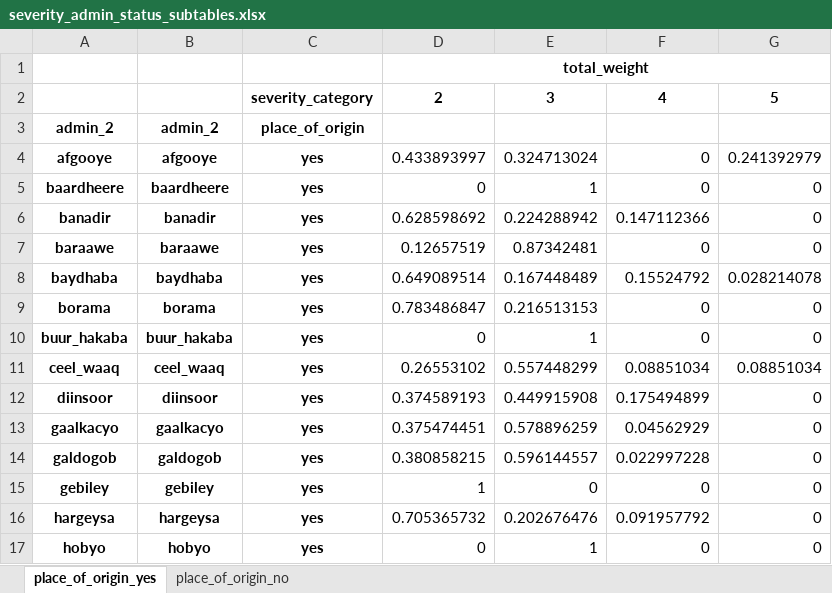
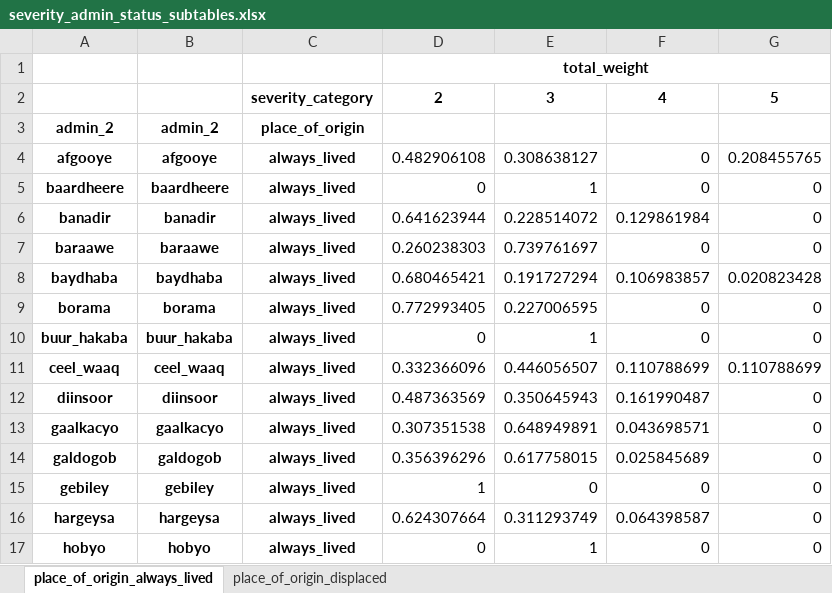
Before and after one commit to martivit/pin-calculation-app, an Excel workbook: output/severity_admin_status_subtables.xlsx, sheet place_of_origin_always_lived, drawn as a sheet; only a part is shown; values as stored, in another font and other column widths than the file's, no borders; the diff covers the shown part only; the diff names each change by its address in the sheet, - before the commit and + after, or states it on an @@ line.

```diff
--- a/output/severity_admin_status_subtables.xlsx (sheet place_of_origin_always_lived)
+++ b/output/severity_admin_status_subtables.xlsx (sheet place_of_origin_always_lived)
-sheet tab: place_of_origin_yes
+sheet tab: place_of_origin_always_lived
-sheet tab: place_of_origin_no
+sheet tab: place_of_origin_displaced
-C4:C17: yes
+C4:C17: always_lived
-D4: 0.433893997
+D4: 0.482906108
-E4: 0.324713024
+E4: 0.308638127
-G4: 0.241392979
+G4: 0.208455765
-D6: 0.628598692
+D6: 0.641623944
-E6: 0.224288942
+E6: 0.228514072
-F6: 0.147112366
+F6: 0.129861984
-D7: 0.12657519
+D7: 0.260238303
-E7: 0.87342481
+E7: 0.739761697
-D8: 0.649089514
+D8: 0.680465421
-E8: 0.167448489
+E8: 0.191727294
-F8: 0.15524792
+F8: 0.106983857
-G8: 0.028214078
+G8: 0.020823428
-D9: 0.783486847
+D9: 0.772993405
-E9: 0.216513153
+E9: 0.227006595
-D11: 0.26553102
+D11: 0.332366096
-E11: 0.557448299
+E11: 0.446056507
-F11: 0.08851034
+F11: 0.110788699
-G11: 0.08851034
+G11: 0.110788699
-D12: 0.374589193
+D12: 0.487363569
-E12: 0.449915908
+E12: 0.350645943
-F12: 0.175494899
+F12: 0.161990487
-D13: 0.375474451
+D13: 0.307351538
-E13: 0.578896259
+E13: 0.648949891
-F13: 0.04562929
+F13: 0.043698571
-D14: 0.380858215
+D14: 0.356396296
-E14: 0.596144557
+E14: 0.617758015
-F14: 0.022997228
+F14: 0.025845689
-D16: 0.705365732
+D16: 0.624307664
-E16: 0.202676476
+E16: 0.311293749
-F16: 0.091957792
+F16: 0.064398587
```
Also changed, not shown: 25 edited cells elsewhere in this sheet, sheet place_of_origin_displaced, input/Template_Population_figures.xlsx, output/edu_data_filtered.xlsx, 2 other files.
